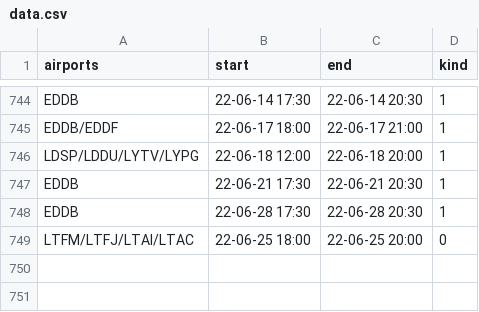
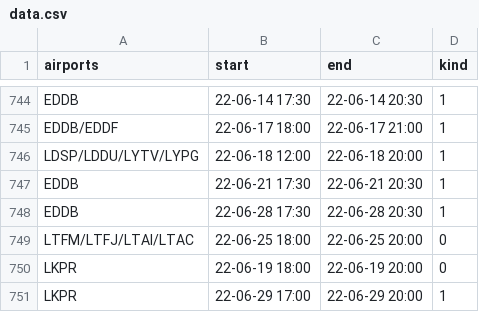
Before and after one commit to MatisseBE/VATSIMeventHISTORY, a CSV file: data.csv, drawn as a sheet; only a part is shown, gaps mark what is left out; the diff names each change by its address in the sheet, - before the commit and + after, or states it on an @@ line.

Commit message:
committing files

```diff
--- a/data.csv
+++ b/data.csv
+row 750: LKPR | 22-06-19 18:00 | 22-06-19 20:00 | 0
+row 751: LKPR | 22-06-29 17:00 | 22-06-29 20:00 | 1
```
